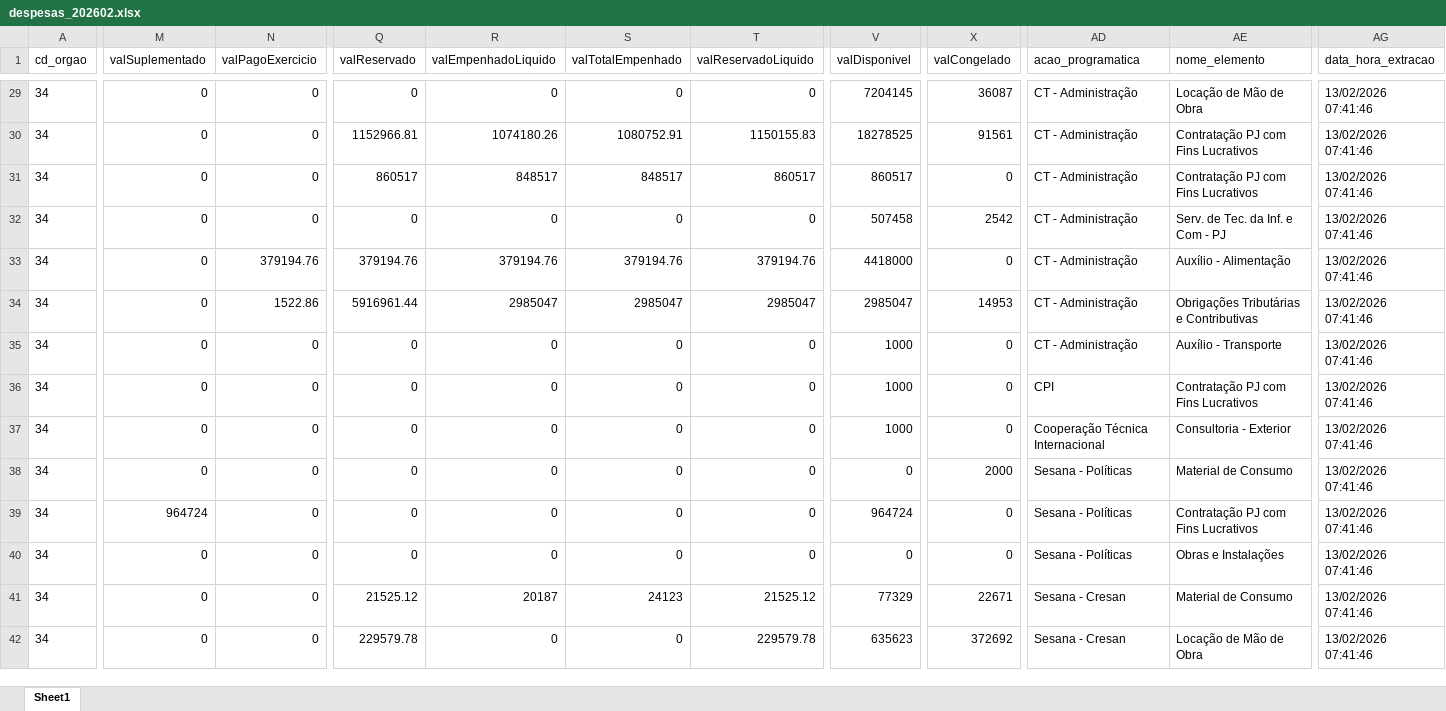
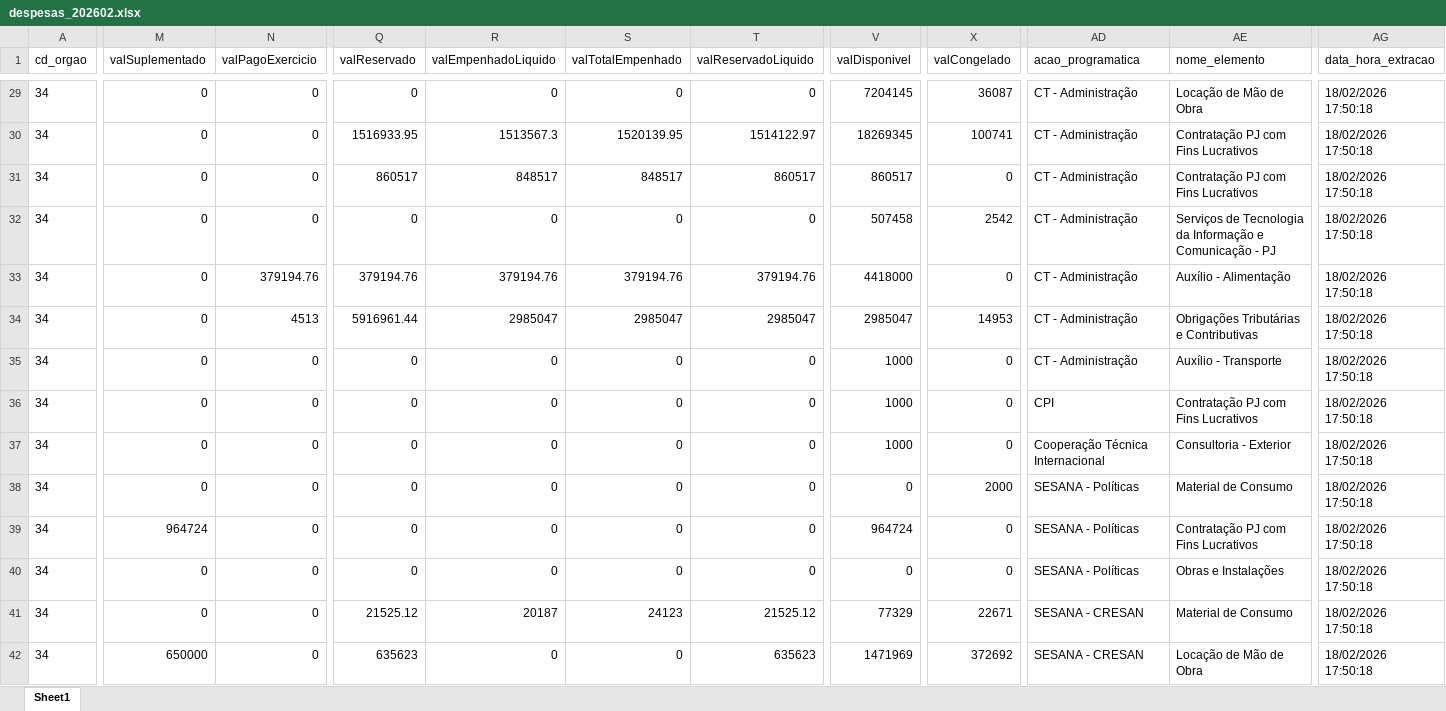
Before and after one commit to NathanSFaita/painel_orcamentario, an Excel workbook: base_despesas/2026/despesas_202602.xlsx, sheet Sheet1, drawn as a sheet; only a part is shown, gaps mark what is left out; values as stored, in another font and other column widths than the file's, no borders; the diff covers the shown part only; the diff names each change by its address in the sheet, - before the commit and + after, or states it on an @@ line.

```diff
--- a/base_despesas/2026/despesas_202602.xlsx (sheet Sheet1)
+++ b/base_despesas/2026/despesas_202602.xlsx (sheet Sheet1)
-AG29:AG42 (data_hora_extracao): 13/02/2026 07:41:46
+AG29:AG42 (data_hora_extracao): 18/02/2026 17:50:18
-Q30 (valReservado): 1152966.81
+Q30 (valReservado): 1516933.95
-R30 (valEmpenhadoLiquido): 1074180.26
+R30 (valEmpenhadoLiquido): 1513567.3
-S30 (valTotalEmpenhado): 1080752.91
+S30 (valTotalEmpenhado): 1520139.95
-T30 (valReservadoLiquido): 1150155.83
+T30 (valReservadoLiquido): 1514122.97
-V30 (valDisponivel): 18278525
+V30 (valDisponivel): 18269345
-X30 (valCongelado): 91561
+X30 (valCongelado): 100741
-AE32 (nome_elemento): Serv. de Tec. da Inf. e Com - PJ
+AE32 (nome_elemento): Serviços de Tecnologia da Informação e Comunicação - PJ
-N34 (valPagoExercicio): 1522.86
+N34 (valPagoExercicio): 4513
-AD38:AD40 (acao_programatica): Sesana - Políticas
+AD38:AD40 (acao_programatica): SESANA - Políticas
-AD41:AD42 (acao_programatica): Sesana - Cresan
+AD41:AD42 (acao_programatica): SESANA - CRESAN
-M42 (valSuplementado): 0
+M42 (valSuplementado): 650000
-Q42 (valReservado): 229579.78
+Q42 (valReservado): 635623
-T42 (valReservadoLiquido): 229579.78
+T42 (valReservadoLiquido): 635623
-V42 (valDisponivel): 635623
+V42 (valDisponivel): 1471969
```
Also changed, not shown: 234 edited cells elsewhere in this sheet, 2 other files.
